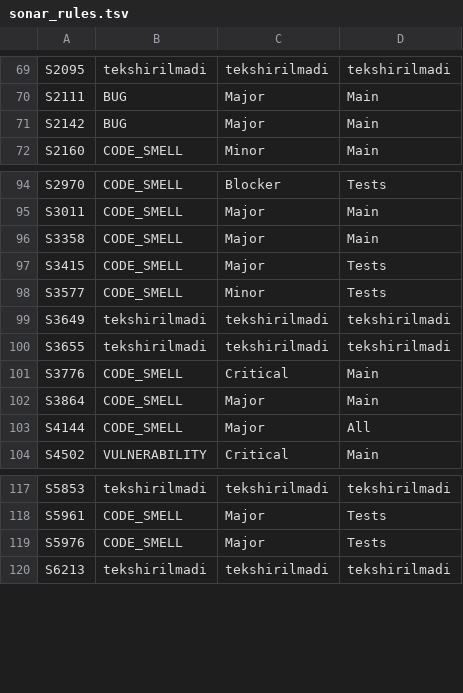
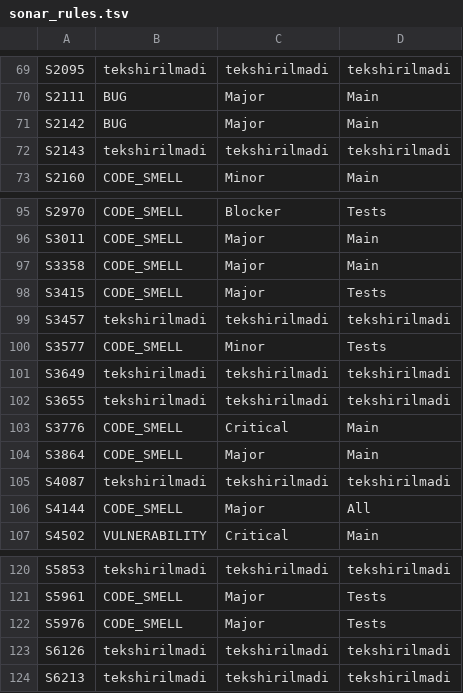
Before and after one commit to manguberdikom/claude-genius, a TSV file: tools/sonar_rules.tsv, drawn as a sheet; only a part is shown, gaps mark what is left out.

Commit message:
sonarqube 10.4, 11.9, 13.6, 18.9, 28.17, 30.15, clean-code 22.9, code-review 33.4-33.5: ikkinchi va uchinchi Sonar aylana saboqlari

```diff
--- a/tools/sonar_rules.tsv
+++ b/tools/sonar_rules.tsv
@@ -71,2 +71,3 @@ S2111	BUG	Major	Main
 S2142	BUG	Major	Main
+S2143	tekshirilmadi	tekshirilmadi	tekshirilmadi
 S2160	CODE_SMELL	Minor	Main
@@ -97,2 +98,3 @@ S3358	CODE_SMELL	Major	Main
 S3415	CODE_SMELL	Major	Tests
+S3457	tekshirilmadi	tekshirilmadi	tekshirilmadi
 S3577	CODE_SMELL	Minor	Tests
@@ -102,2 +104,3 @@ S3776	CODE_SMELL	Critical	Main
 S3864	CODE_SMELL	Major	Main
+S4087	tekshirilmadi	tekshirilmadi	tekshirilmadi
 S4144	CODE_SMELL	Major	All
@@ -119,2 +122,3 @@ S5961	CODE_SMELL	Major	Tests
 S5976	CODE_SMELL	Major	Tests
+S6126	tekshirilmadi	tekshirilmadi	tekshirilmadi
 S6213	tekshirilmadi	tekshirilmadi	tekshirilmadi
```
Also changed, not shown: 8 other files.
